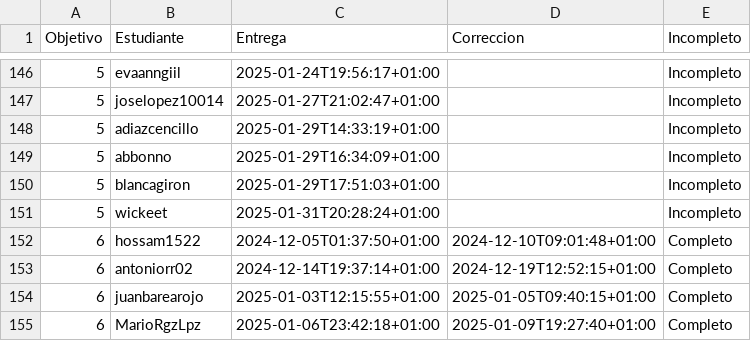
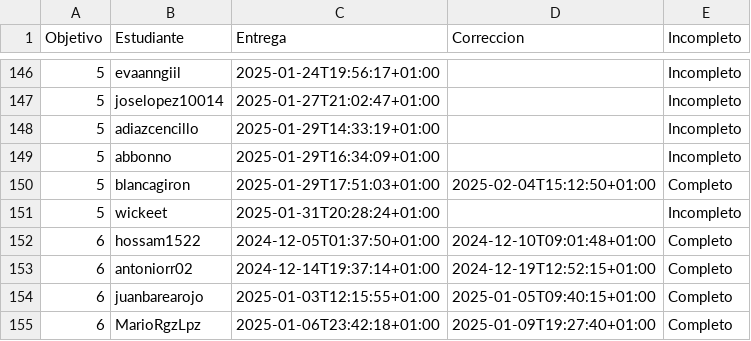
Before and after one commit to evaanngiil/IV-, a CSV file: data/fechas-entrega.csv, drawn as a sheet; only a part is shown, gaps mark what is left out.

```diff
--- a/data/fechas-entrega.csv
+++ b/data/fechas-entrega.csv
@@ -149,3 +149,3 @@ Objetivo;Estudiante;Entrega;Correccion;Incompleto
 5; abbonno;2025-01-29T16:34:09+01:00;;Incompleto
-5; blancagiron;2025-01-29T17:51:03+01:00;;Incompleto
+5; blancagiron;2025-01-29T17:51:03+01:00;2025-02-04T15:12:50+01:00;Completo
 5; wickeet;2025-01-31T20:28:24+01:00;;Incompleto
```
Also changed, not shown: 2 other files.
